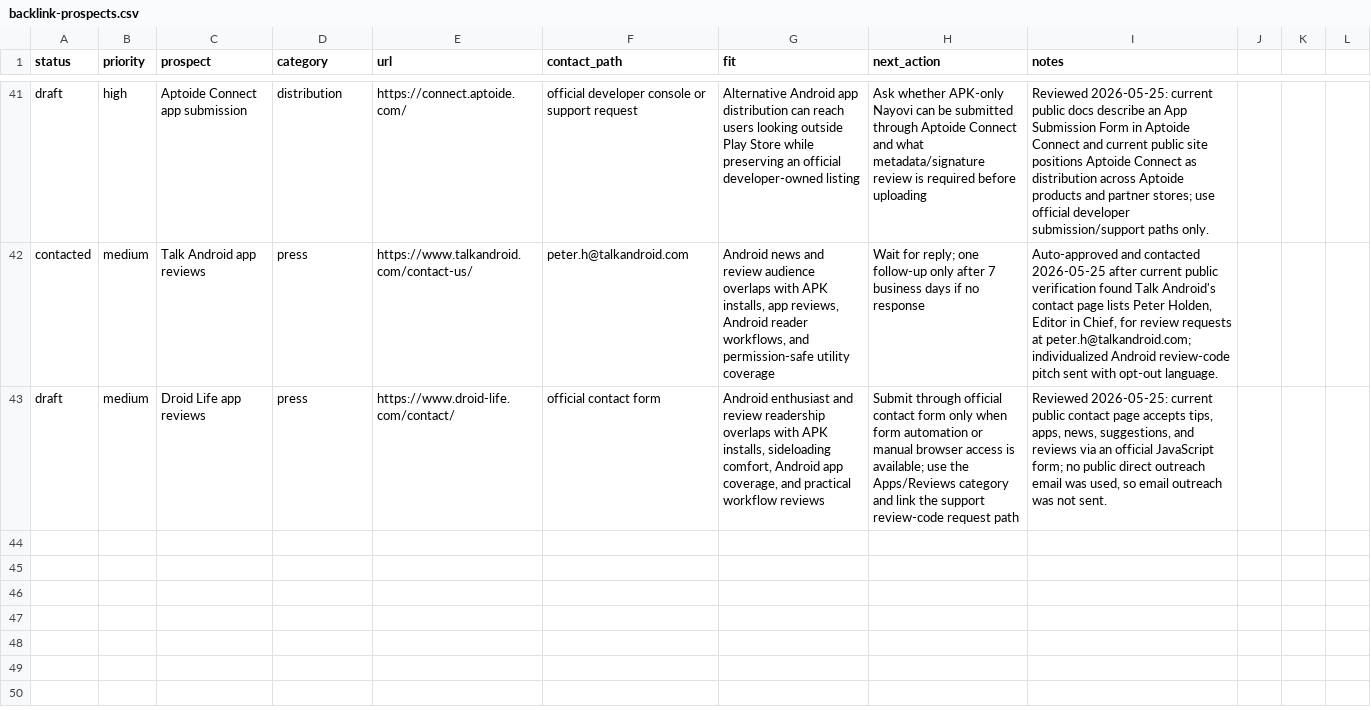
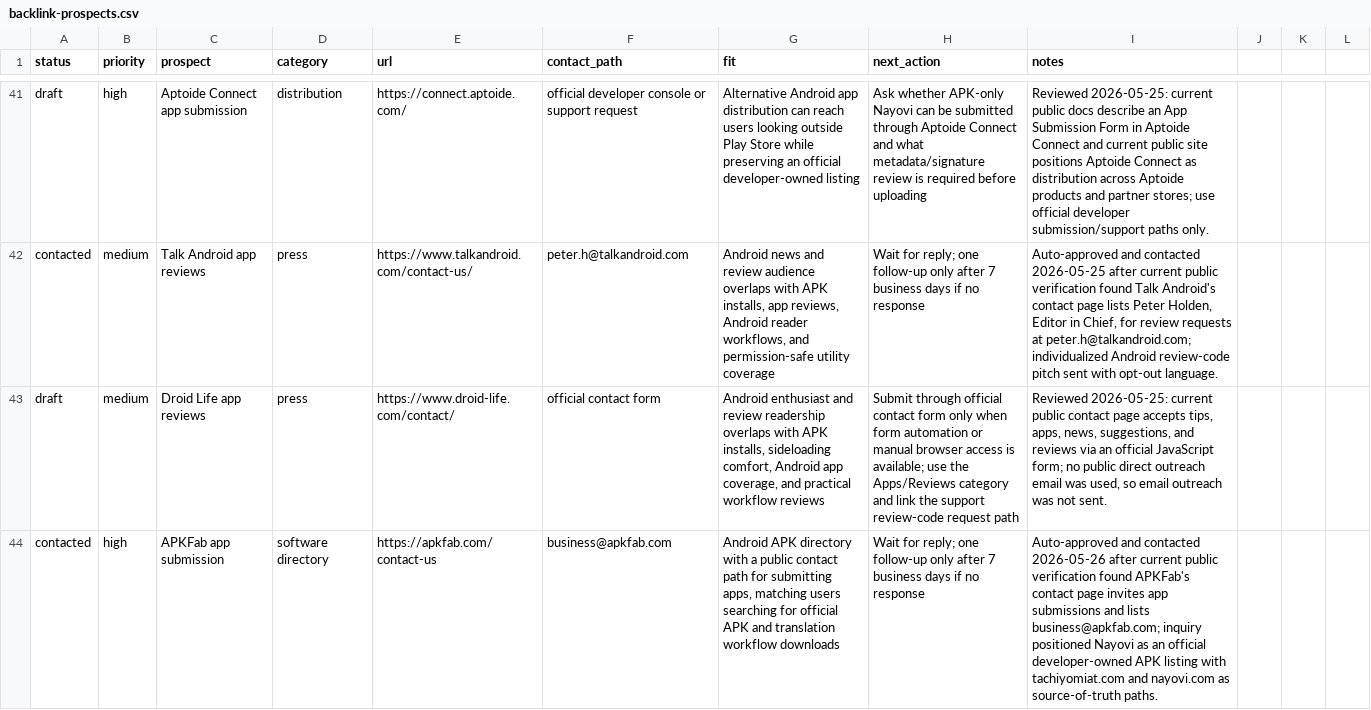
Before and after one commit to borjiomar38/tachi-back, a CSV file: docs/growth/backlink-prospects.csv, drawn as a sheet; only a part is shown, gaps mark what is left out; the diff covers the shown part only; the diff names each change by its address in the sheet, - before the commit and + after, or states it on an @@ line.

```diff
--- a/docs/growth/backlink-prospects.csv
+++ b/docs/growth/backlink-prospects.csv
+row 44: contacted | high | APKFab app submission | software directory | https://apkfab.com/contact-us | business@apkfab.com | Android APK directory with a public contact path for submitting apps, matching users searching for official APK and translation workflow downloads | Wait for reply; one follow-up only after 7 business days if no response | Auto-approved and contacted 2026-05-26 after current public verification found APKFab's contact page invites app submissions and lists business@apkfab.com; inquiry positioned Nayovi as an official developer-owned APK listing with tachiyomiat.com and nayovi.com as source-of-truth paths.
```
Also changed, not shown: 1 added row elsewhere in this file, 4 other files.
